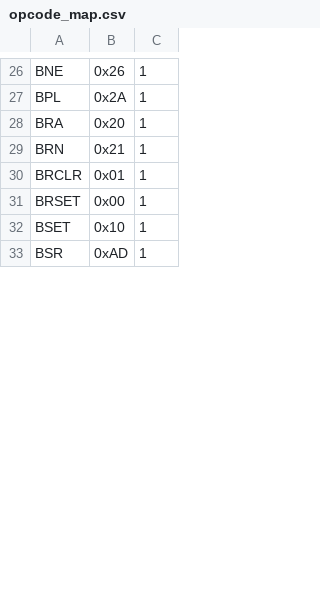
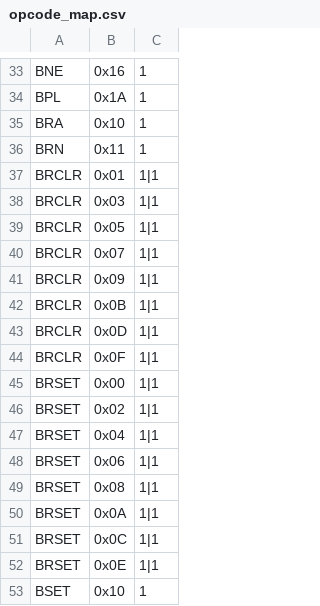
Before and after one commit to solebox/py6805-emulator, a CSV file: opcode_map.csv, drawn as a sheet; only a part is shown, gaps mark what is left out; the shorter side is filled out with more unchanged rows; addresses are those after the commit; the diff covers the shown part only; the diff names each change by its address in the sheet, - before the commit and + after, or states it on an @@ line.

```diff
--- a/opcode_map.csv
+++ b/opcode_map.csv
-B33: 0x26
+B33: 0x16
-B34: 0x2A
+B34: 0x1A
-B35: 0x20
+B35: 0x10
-B36: 0x21
+B36: 0x11
-C37: 1
+C37: 1|1
+row 38: BRCLR | 0x03 | 1|1
+row 39: BRCLR | 0x05 | 1|1
+row 40: BRCLR | 0x07 | 1|1
+row 41: BRCLR | 0x09 | 1|1
+row 42: BRCLR | 0x0B | 1|1
+row 43: BRCLR | 0x0D | 1|1
+row 44: BRCLR | 0x0F | 1|1
-C45: 1
+C45: 1|1
+row 46: BRSET | 0x02 | 1|1
+row 47: BRSET | 0x04 | 1|1
+row 48: BRSET | 0x06 | 1|1
+row 49: BRSET | 0x08 | 1|1
+row 50: BRSET | 0x0A | 1|1
+row 51: BRSET | 0x0C | 1|1
+row 52: BRSET | 0x0E | 1|1
```
Also changed, not shown: 25 added rows and 45 edited cells elsewhere in this file, 3 other files.
